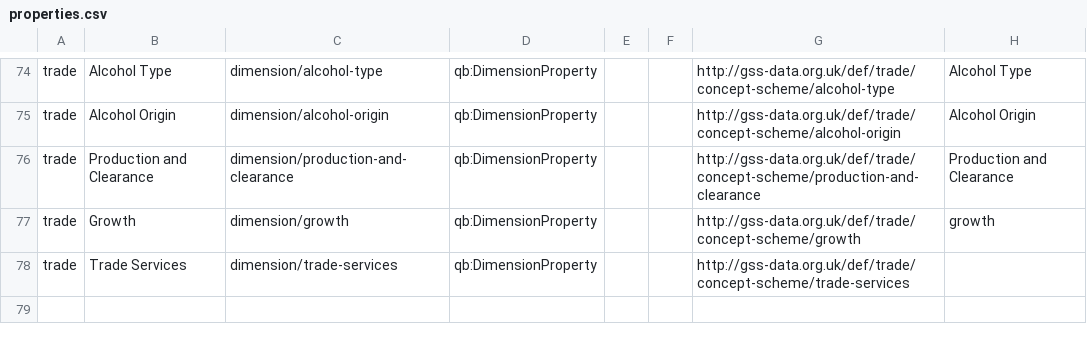
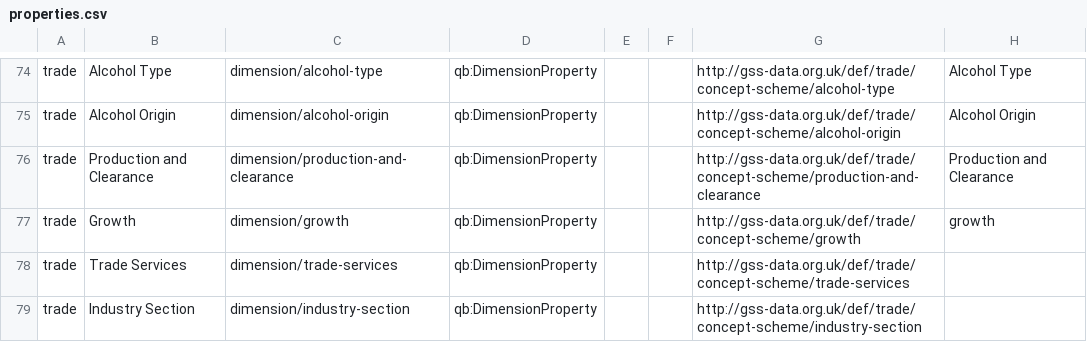
Before and after one commit to GSS-Cogs/family-trade, a CSV file: reference/properties.csv, drawn as a sheet; only a part is shown, gaps mark what is left out.

Commit message:
info.json for https://github.com/GSS-Cogs/family-trade/issues/85

```diff
--- a/reference/properties.csv
+++ b/reference/properties.csv
@@ -78 +78,2 @@ trade,Growth,dimension/growth,qb:DimensionProperty,,,http://gss-data.org.uk/def/
 trade,Trade Services,dimension/trade-services,qb:DimensionProperty,,,http://gss-data.org.uk/def/trade/concept-scheme/trade-services,
+trade,Industry Section,dimension/industry-section,qb:DimensionProperty,,,http://gss-data.org.uk/def/trade/concept-scheme/industry-section,
```
Also changed, not shown: 4 other files.
